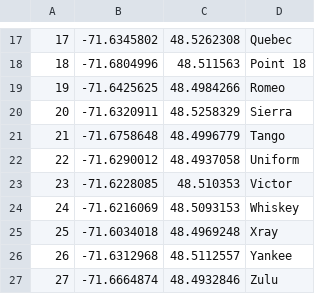
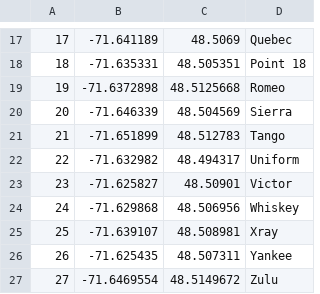
Before and after one commit to UWARG/pathing, a CSV file: path_optimization/Waypoints.csv, drawn as a sheet; only a part is shown, gaps mark what is left out; the diff covers the shown part only.

```diff
--- a/path_optimization/Waypoints.csv
+++ b/path_optimization/Waypoints.csv
@@ -17,11 +17,11 @@
-17,-71.6345802,48.5262308, Quebec
-18,-71.6804996,48.511563, Point 18
-19,-71.6425625,48.4984266, Romeo
-20,-71.6320911,48.5258329, Sierra
-21,-71.6758648,48.4996779, Tango
-22,-71.6290012,48.4937058, Uniform
-23,-71.6228085,48.510353, Victor
-24,-71.6216069,48.5093153, Whiskey
-25,-71.6034018,48.4969248, Xray
-26,-71.6312968,48.5112557, Yankee
-27,-71.6664874,48.4932846, Zulu
+17,-71.641189,48.5069, Quebec
+18,-71.635331,48.505351, Point 18
+19,-71.6372898,48.5125668, Romeo
+20,-71.646339,48.504569, Sierra
+21,-71.651899,48.512783, Tango
+22,-71.632982,48.494317, Uniform
+23,-71.625827,48.50901, Victor
+24,-71.629868,48.506956, Whiskey
+25,-71.639107,48.508981, Xray
+26,-71.625435,48.507311, Yankee
+27,-71.6469554,48.5149672, Zulu
```
Also changed, not shown: 32 edited cells elsewhere in this file, 2 other files.
